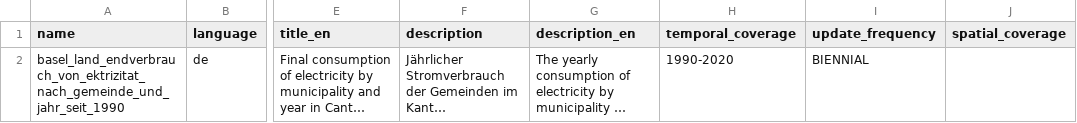
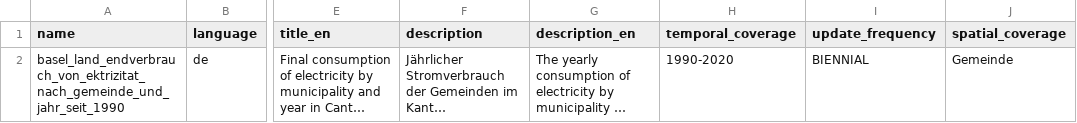
Before and after one commit to statistikZH/statbotData, a CSV file: pipelines/A21/metadata_tables.csv, drawn as a sheet; only a part is shown, gaps mark what is left out; long unchanged cells end in …; the diff names each change by its address in the sheet, - before the commit and + after, or states it on an @@ line.

Commit message:
doc(A21): add missing spatial resolution in metadata

```diff
--- a/pipelines/A21/metadata_tables.csv
+++ b/pipelines/A21/metadata_tables.csv
-J2 (spatial_coverage): (empty)
+J2 (spatial_coverage): Gemeinde
```
